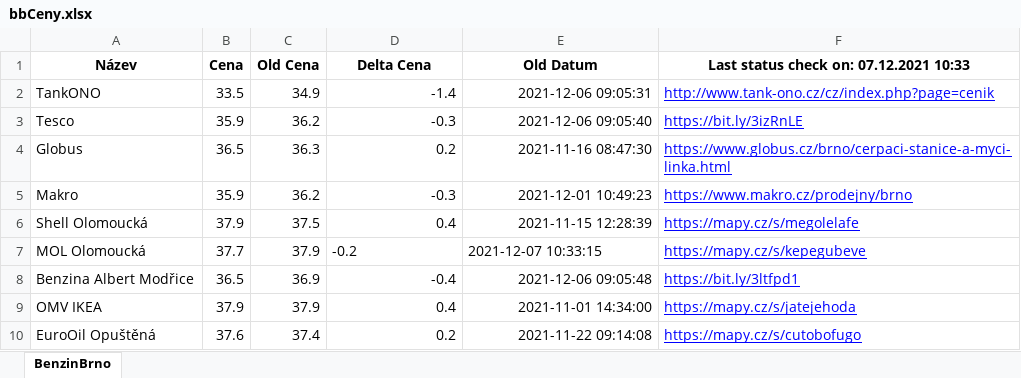
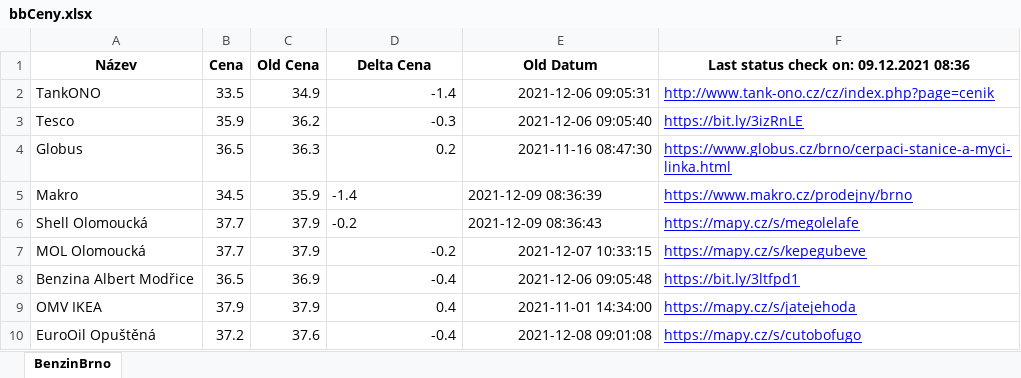
Before and after one commit to erlep/WebTest, an Excel workbook: bbCeny.xlsx, sheet BenzinBrno, drawn as a sheet; values as stored, in another font and other column widths than the file's, no borders; the diff names each change by its address in the sheet, - before the commit and + after, or states it on an @@ line.

```diff
--- a/bbCeny.xlsx (sheet BenzinBrno)
+++ b/bbCeny.xlsx (sheet BenzinBrno)
-F1: Last status check on: 07.12.2021 10:33
+F1: Last status check on: 09.12.2021 08:36
-B5 (Cena): 35.9
+B5 (Cena): 34.5
-C5 (Old Cena): 36.2
+C5 (Old Cena): 35.9
-D5 (Delta Cena): -0.3
+D5 (Delta Cena): -1.4
-E5 (Old Datum): 2021-12-01 10:49:23
+E5 (Old Datum): 2021-12-09 08:36:39
-B6 (Cena): 37.9
+B6 (Cena): 37.7
-C6 (Old Cena): 37.5
+C6 (Old Cena): 37.9
-D6 (Delta Cena): 0.4
+D6 (Delta Cena): -0.2
-E6 (Old Datum): 2021-11-15 12:28:39
+E6 (Old Datum): 2021-12-09 08:36:43
-D7:E7 alignment: left
+D7:E7 alignment: right
-B10 (Cena): 37.6
+B10 (Cena): 37.2
-C10 (Old Cena): 37.4
+C10 (Old Cena): 37.6
-D10 (Delta Cena): 0.2
+D10 (Delta Cena): -0.4
-E10 (Old Datum): 2021-11-22 09:14:08
+E10 (Old Datum): 2021-12-08 09:01:08
```
Also changed, not shown: 1 other file.
